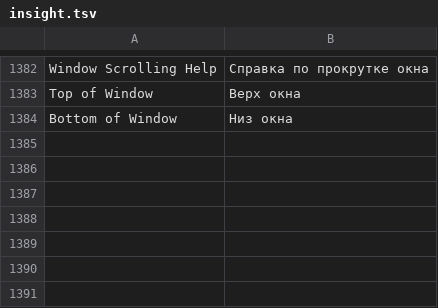
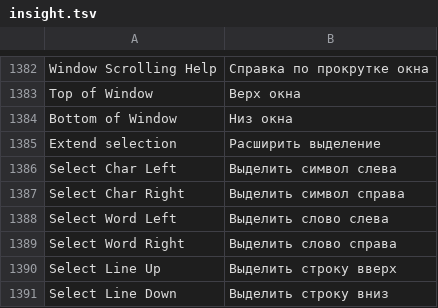
Before and after one commit to bhgv/geany-insight, a TSV file: insight/locale/insight.tsv, drawn as a sheet; only a part is shown, gaps mark what is left out; the diff names each change by its address in the sheet, - before the commit and + after, or states it on an @@ line.

Commit message:
Expose character word and line selection commands with stable anchors

```diff
--- a/insight/locale/insight.tsv
+++ b/insight/locale/insight.tsv
+row 1385: Extend selection | Расширить выделение
+row 1386: Select Char Left | Выделить символ слева
+row 1387: Select Char Right | Выделить символ справа
+row 1388: Select Word Left | Выделить слово слева
+row 1389: Select Word Right | Выделить слово справа
+row 1390: Select Line Up | Выделить строку вверх
+row 1391: Select Line Down | Выделить строку вниз
```
Also changed, not shown: 11 other files.
